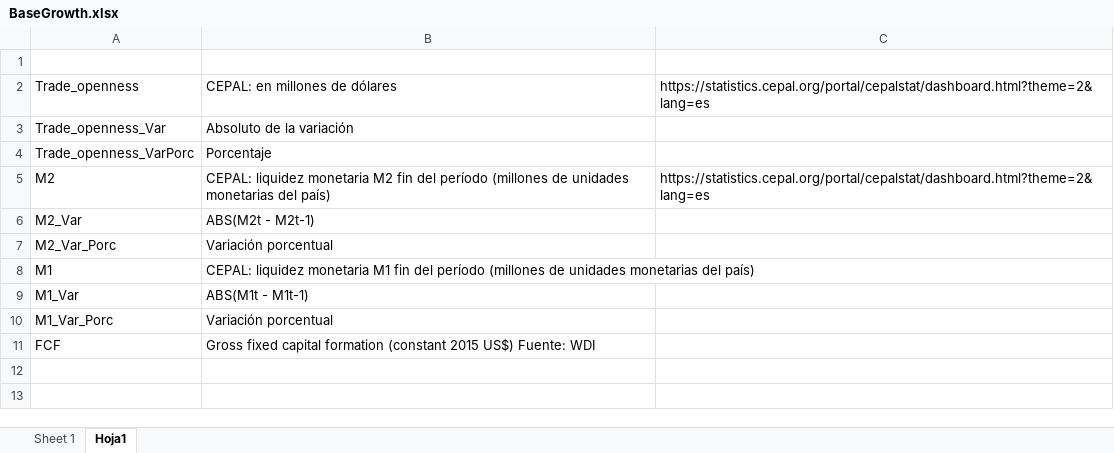
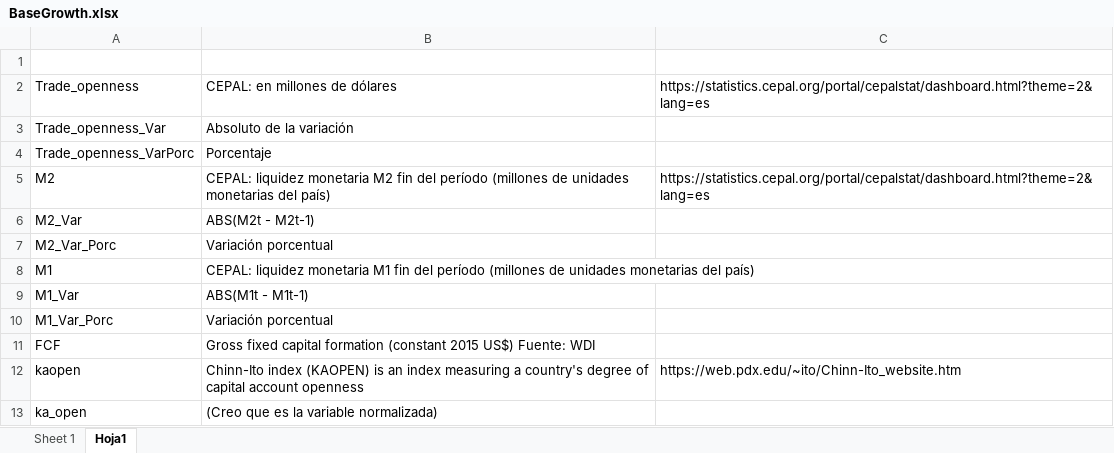
Before and after one commit to Sergio-Bejar/growth_LA, an Excel workbook: data/BaseGrowth.xlsx, sheet Hoja1, drawn as a sheet; values as stored, in another font and other column widths than the file's, no borders; the diff names each change by its address in the sheet, - before the commit and + after, or states it on an @@ line.

Commit message:
kaopen + vol_growth graphs

```diff
--- a/data/BaseGrowth.xlsx (sheet Hoja1)
+++ b/data/BaseGrowth.xlsx (sheet Hoja1)
+row 12: kaopen | Chinn-Ito index (KAOPEN) is an index measuring a country's degree of capital account openness | https://web.pdx.edu/~ito/Chinn-Ito_website.htm
+row 13: ka_open | (Creo que es la variable normalizada)
```
Also changed, not shown: sheet Sheet 1, 6 other files.
